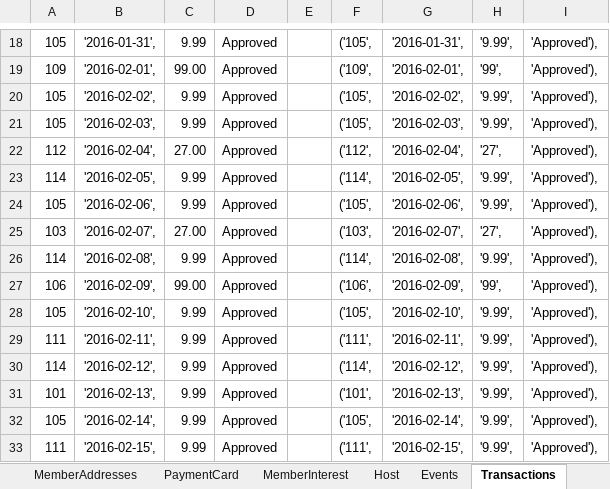
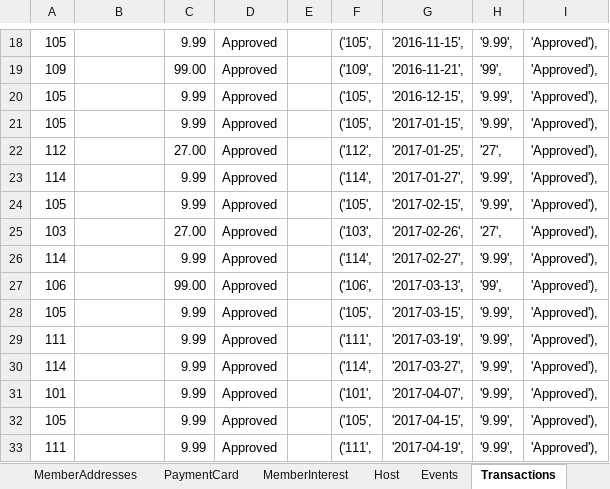
Before and after one commit to sallystang01/DataModel, an Excel workbook: Data.xlsx, sheet Transactions, drawn as a sheet; only a part is shown, gaps mark what is left out; values as stored, in another font and other column widths than the file's, no borders; the diff covers the shown part only; the diff names each change by its address in the sheet, - before the commit and + after, or states it on an @@ line.

```diff
--- a/Data.xlsx (sheet Transactions)
+++ b/Data.xlsx (sheet Transactions)
-B18: '2016-01-31',
+B18: (empty)
-G18: '2016-01-31',
+G18: '2016-11-15',
-B19: '2016-02-01',
+B19: (empty)
-G19: '2016-02-01',
+G19: '2016-11-21',
-B20: '2016-02-02',
+B20: (empty)
-G20: '2016-02-02',
+G20: '2016-12-15',
-B21: '2016-02-03',
+B21: (empty)
-G21: '2016-02-03',
+G21: '2017-01-15',
-B22: '2016-02-04',
+B22: (empty)
-G22: '2016-02-04',
+G22: '2017-01-25',
-B23: '2016-02-05',
+B23: (empty)
-G23: '2016-02-05',
+G23: '2017-01-27',
-B24: '2016-02-06',
+B24: (empty)
-G24: '2016-02-06',
+G24: '2017-02-15',
-B25: '2016-02-07',
+B25: (empty)
-G25: '2016-02-07',
+G25: '2017-02-26',
-B26: '2016-02-08',
+B26: (empty)
-G26: '2016-02-08',
+G26: '2017-02-27',
-B27: '2016-02-09',
+B27: (empty)
-G27: '2016-02-09',
+G27: '2017-03-13',
-B28: '2016-02-10',
+B28: (empty)
-G28: '2016-02-10',
+G28: '2017-03-15',
-B29: '2016-02-11',
+B29: (empty)
-G29: '2016-02-11',
+G29: '2017-03-19',
-B30: '2016-02-12',
+B30: (empty)
-G30: '2016-02-12',
+G30: '2017-03-27',
-B31: '2016-02-13',
+B31: (empty)
-G31: '2016-02-13',
+G31: '2017-04-07',
-B32: '2016-02-14',
+B32: (empty)
-G32: '2016-02-14',
+G32: '2017-04-15',
-B33: '2016-02-15',
+B33: (empty)
-G33: '2016-02-15',
+G33: '2017-04-19',
```
Also changed, not shown: 151 edited cells elsewhere in this sheet, Copy of Members.xlsx, 3 other files.
